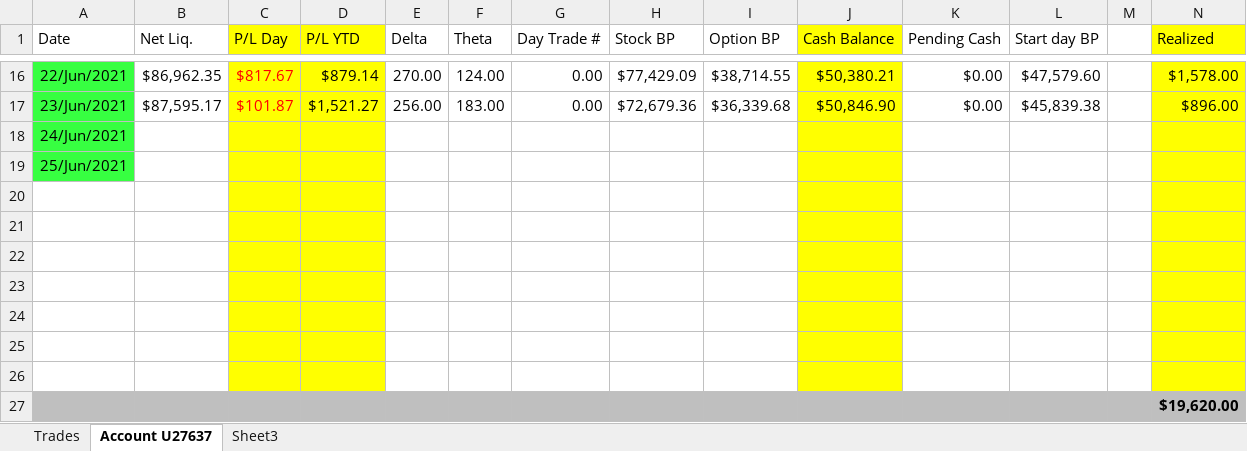
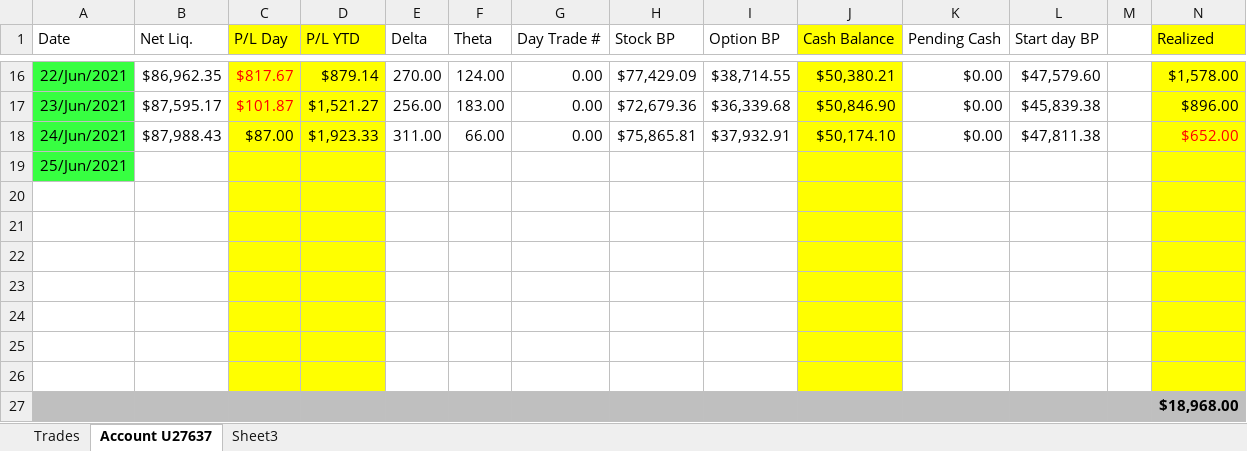
Before and after one commit to AndreasKodyat/2021, an Excel workbook: Tastyworks Trading.xlsx, sheet Account U27637, drawn as a sheet; only a part is shown, gaps mark what is left out; values as stored, in another font and other column widths than the file's, no borders; the diff names each change by its address in the sheet, - before the commit and + after, or states it on an @@ line.

```diff
--- a/Tastyworks Trading.xlsx (sheet Account U27637)
+++ b/Tastyworks Trading.xlsx (sheet Account U27637)
-B18 (Net Liq.): (empty)
+B18 (Net Liq.): $87,988.43
-C18 (P/L Day): (empty)
+C18 (P/L Day): $87.00
-D18 (P/L YTD): (empty)
+D18 (P/L YTD): $1,923.33
-E18 (Delta): (empty)
+E18 (Delta): 311.00
-F18 (Theta): (empty)
+F18 (Theta): 66.00
-G18 (Day Trade #): (empty)
+G18 (Day Trade #): 0.00
-H18 (Stock BP): (empty)
+H18 (Stock BP): $75,865.81
-I18 (Option BP): (empty)
+I18 (Option BP): $37,932.91
-J18 (Cash Balance): (empty)
+J18 (Cash Balance): $50,174.10
-K18 (Pending Cash): (empty)
+K18 (Pending Cash): $0.00
-L18 (Start day BP): (empty)
+L18 (Start day BP): $47,811.38
-N18 (Realized): (empty)
+N18 (Realized): $652.00
-N27 (Realized): $19,620.00
+N27 (Realized): $18,968.00
```
Also changed, not shown: petty-cashBook-2021.xlsx, 2 other files.
